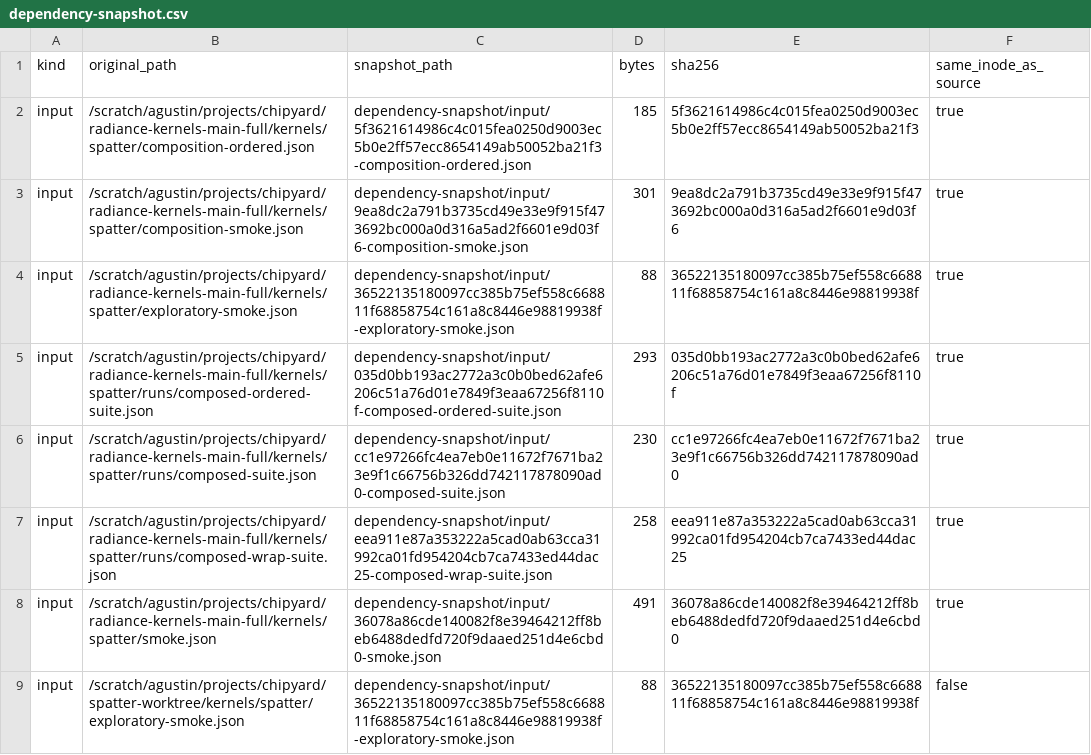
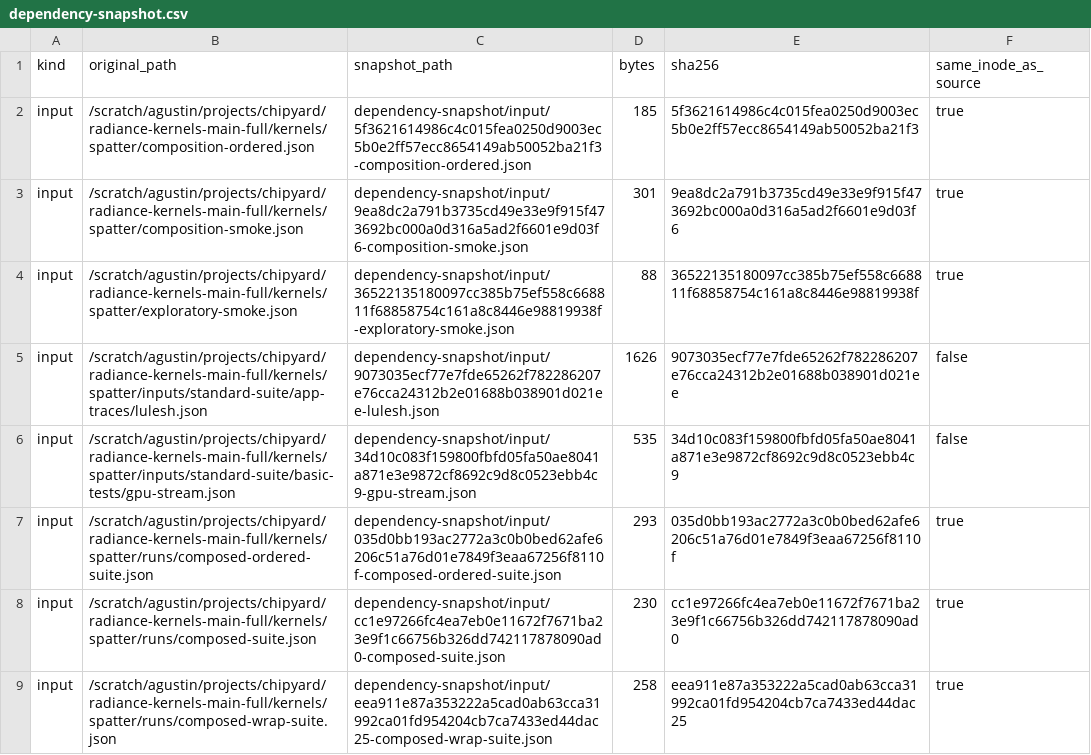
Before and after one commit to copparihollmann/radiance-kernels, a CSV file: kernels/evaluation/dependency-snapshot.csv, drawn as a sheet; only a part is shown; the shorter side is filled out with more unchanged rows.

```diff
--- a/kernels/evaluation/dependency-snapshot.csv
+++ b/kernels/evaluation/dependency-snapshot.csv
@@ -4,2 +4,4 @@ input,/scratch/agustin/projects/chipyard/radiance-kernels-main-full/kernels/spat
 input,/scratch/agustin/projects/chipyard/radiance-kernels-main-full/kernels/spatter/exploratory-smoke.json,dependency-snapshot/input/36522135180097cc385b75ef558c668811f68858754c161a8c8446e98819938f-exploratory-smoke.json,88,36522135180097cc385b75ef558c668811f68858754c161a8c8446e98819938f,true
+input,/scratch/agustin/projects/chipyard/radiance-kernels-main-full/kernels/spatter/inputs/standard-suite/app-traces/lulesh.json,dependency-snapshot/input/9073035ecf77e7fde65262f782286207e76cca24312b2e01688b038901d021ee-lulesh.json,1626,9073035ecf77e7fde65262f782286207e76cca24312b2e01688b038901d021ee,false
+input,/scratch/agustin/projects/chipyard/radiance-kernels-main-full/kernels/spatter/inputs/standard-suite/basic-tests/gpu-stream.json,dependency-snapshot/input/34d10c083f159800fbfd05fa50ae8041a871e3e9872cf8692c9d8c0523ebb4c9-gpu-stream.json,535,34d10c083f159800fbfd05fa50ae8041a871e3e9872cf8692c9d8c0523ebb4c9,false
 input,/scratch/agustin/projects/chipyard/radiance-kernels-main-full/kernels/spatter/runs/composed-ordered-suite.json,dependency-snapshot/input/035d0bb193ac2772a3c0b0bed62afe6206c51a76d01e7849f3eaa67256f8110f-composed-ordered-suite.json,293,035d0bb193ac2772a3c0b0bed62afe6206c51a76d01e7849f3eaa67256f8110f,true
```
Also changed, not shown: kernels/evaluation/elf-snapshot.csv, 21 other files.
